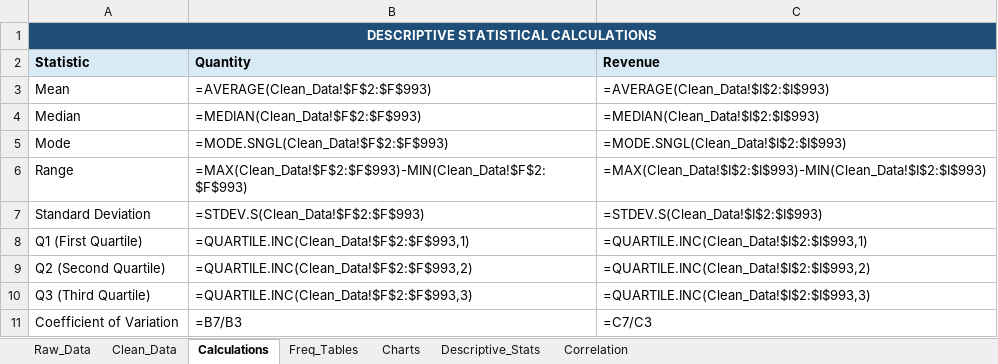
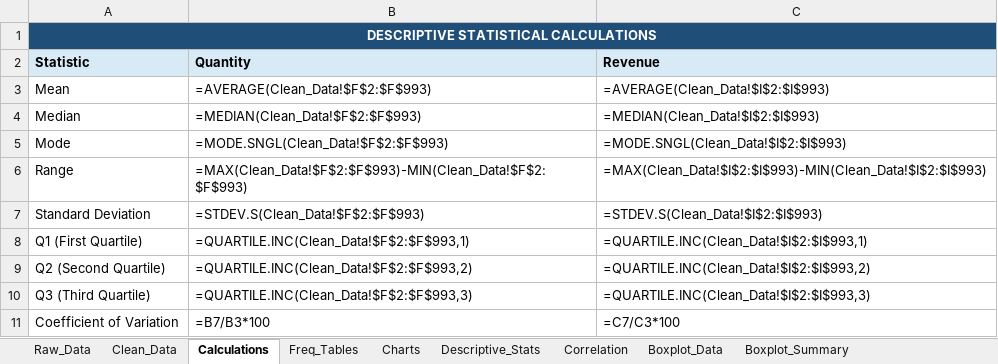
Before and after one commit to asj-cs-cjc-rvu-binary-1000/06-Chocolate-Sales-Statistical-Analysis, an Excel workbook: excel/chocolate_sales_analysis.xlsx, sheet Calculations, drawn as a sheet; values as stored, in another font and other column widths than the file's, no borders; formulas without a stored value are shown as written; the diff names each change by its address in the sheet, - before the commit and + after, or states it on an @@ line.

```diff
--- a/excel/chocolate_sales_analysis.xlsx (sheet Calculations)
+++ b/excel/chocolate_sales_analysis.xlsx (sheet Calculations)
+sheet tab: Boxplot_Data
+sheet tab: Boxplot_Summary
-B11 (Quantity): =B7/B3
+B11 (Quantity): =B7/B3*100
-C11 (Revenue): =C7/C3
+C11 (Revenue): =C7/C3*100
```
Also changed, not shown: sheet Descriptive_Stats, sheet Correlation, charts or pictures, 29 other files.
